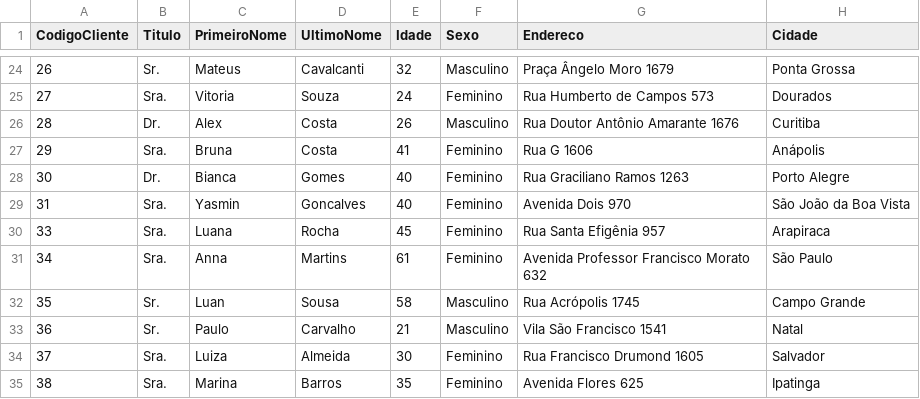
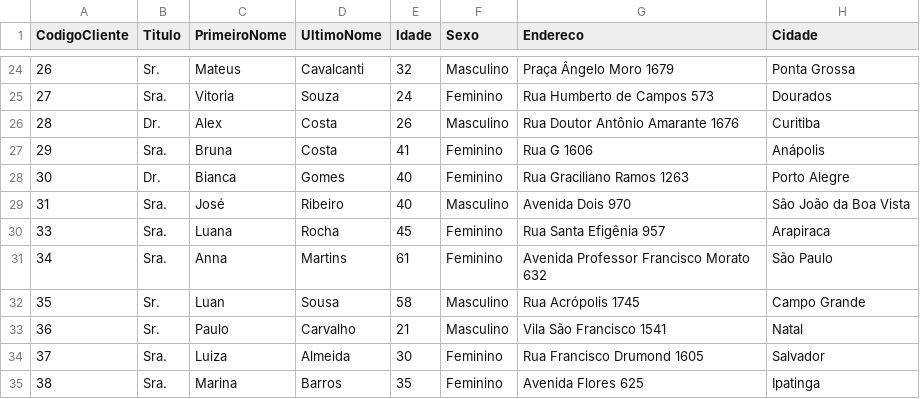
Before and after one commit to anasanchezss9/databricks_sql_e_openai, a CSV file: other_imgs/tb_clientes_semicolon.csv, drawn as a sheet; only a part is shown, gaps mark what is left out; the diff names each change by its address in the sheet, - before the commit and + after, or states it on an @@ line.

Commit message:
alteracao

```diff
--- a/other_imgs/tb_clientes_semicolon.csv
+++ b/other_imgs/tb_clientes_semicolon.csv
-C29 (PrimeiroNome): Yasmin
+C29 (PrimeiroNome): José
-D29 (UltimoNome): Goncalves
+D29 (UltimoNome): Ribeiro
-F29 (Sexo): Feminino
+F29 (Sexo): Masculino
```
